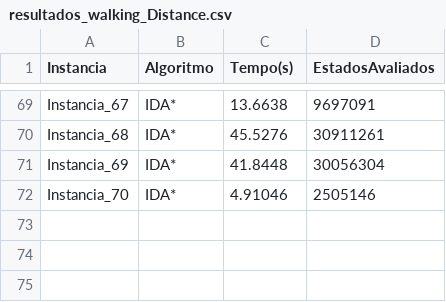
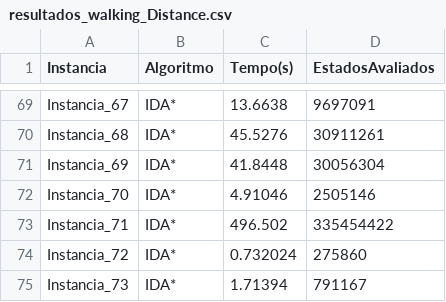
Before and after one commit to RobertAquino/Trabalho_Grafos2-, a CSV file: resultados_walking_Distance.csv, drawn as a sheet; only a part is shown, gaps mark what is left out; the diff names each change by its address in the sheet, - before the commit and + after, or states it on an @@ line.

```diff
--- a/resultados_walking_Distance.csv
+++ b/resultados_walking_Distance.csv
+row 73: Instancia_71 | IDA* | 496.502 | 335454422
+row 74: Instancia_72 | IDA* | 0.732024 | 275860
+row 75: Instancia_73 | IDA* | 1.71394 | 791167
```
Also changed, not shown: 2 other files.
